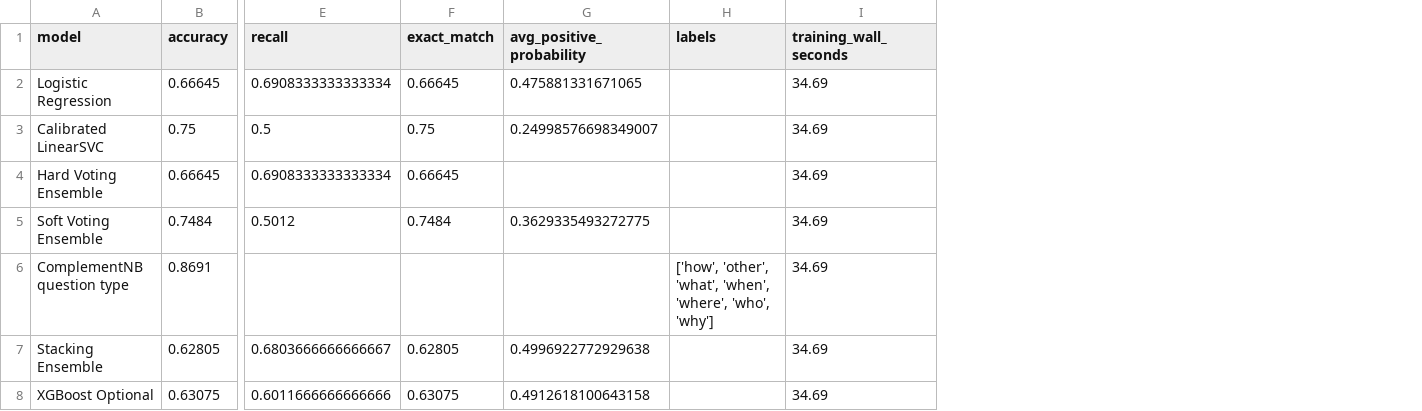
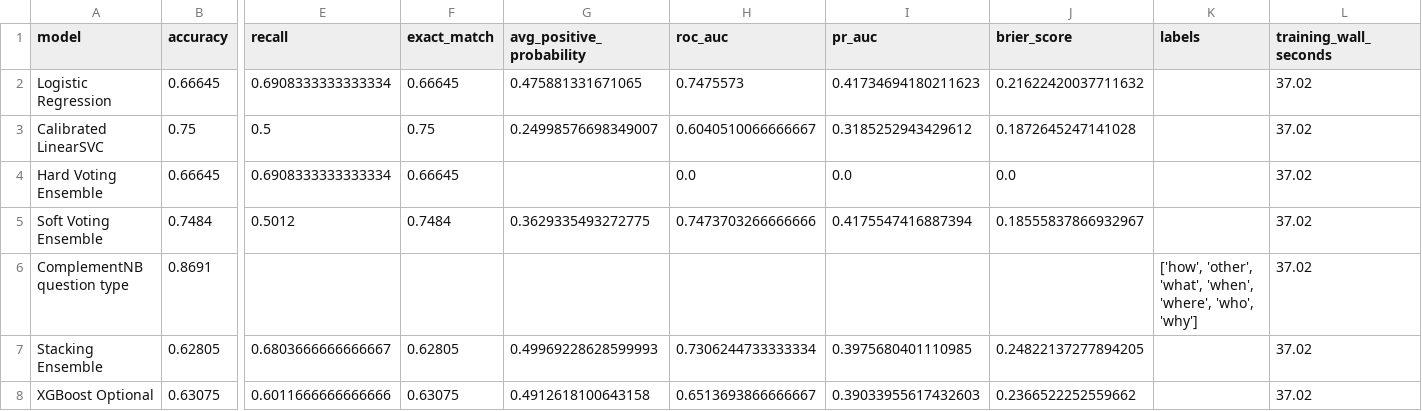
Before and after one commit to behencode/AI-ML-Project, a CSV file: models/model_a/traditional/comparison.csv, drawn as a sheet; only a part is shown, gaps mark what is left out; addresses are those after the commit; the diff names each change by its address in the sheet, - before the commit and + after, or states it on an @@ line.

```diff
--- a/models/model_a/traditional/comparison.csv
+++ b/models/model_a/traditional/comparison.csv
+column H (roc_auc), rows 2-8: 0.7475573 | 0.6040510066666667 | 0.0 | 0.7473703266666666 |  | 0.7306244733333334 | 0.6513693866666667
+column I (pr_auc), rows 2-8: 0.41734694180211623 | 0.3185252943429612 | 0.0 | 0.4175547416887394 |  | 0.3975680401110985 | 0.39033955617432603
+column J (brier_score), rows 2-8: 0.21622420037711632 | 0.1872645247141028 | 0.0 | 0.18555837866932967 |  | 0.24822137277894205 | 0.2366522252559662
-L2:L8 (training_wall_seconds): 34.69
+L2:L8 (training_wall_seconds): 37.02
-G7 (avg_positive_probability): 0.4996922772929638
+G7 (avg_positive_probability): 0.49969228628599993
```
Also changed, not shown: 22 other files.
